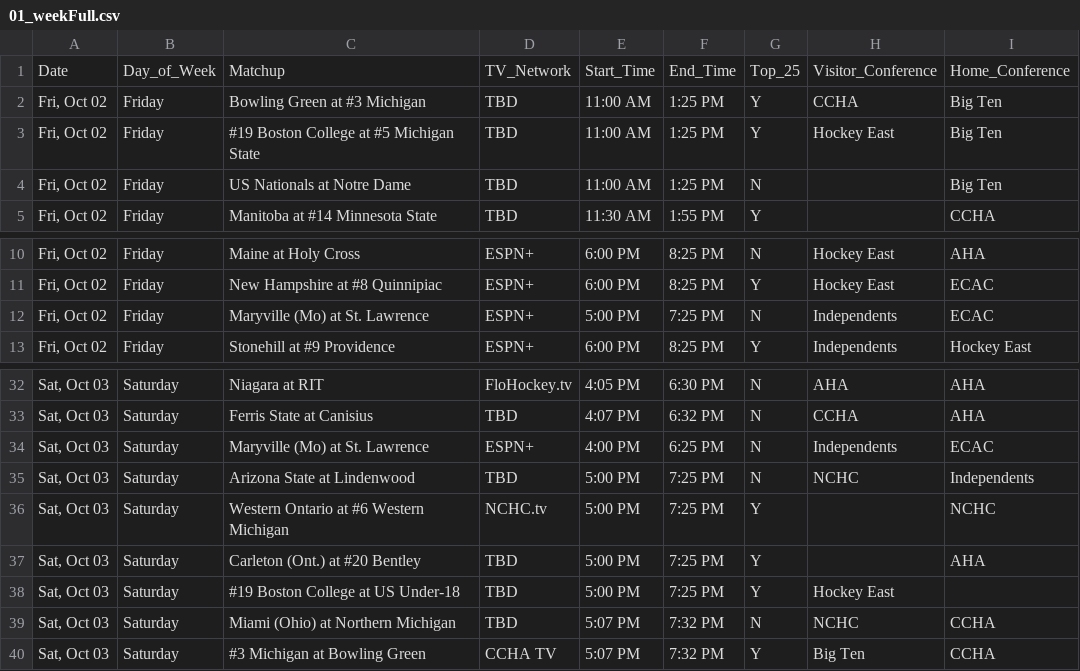
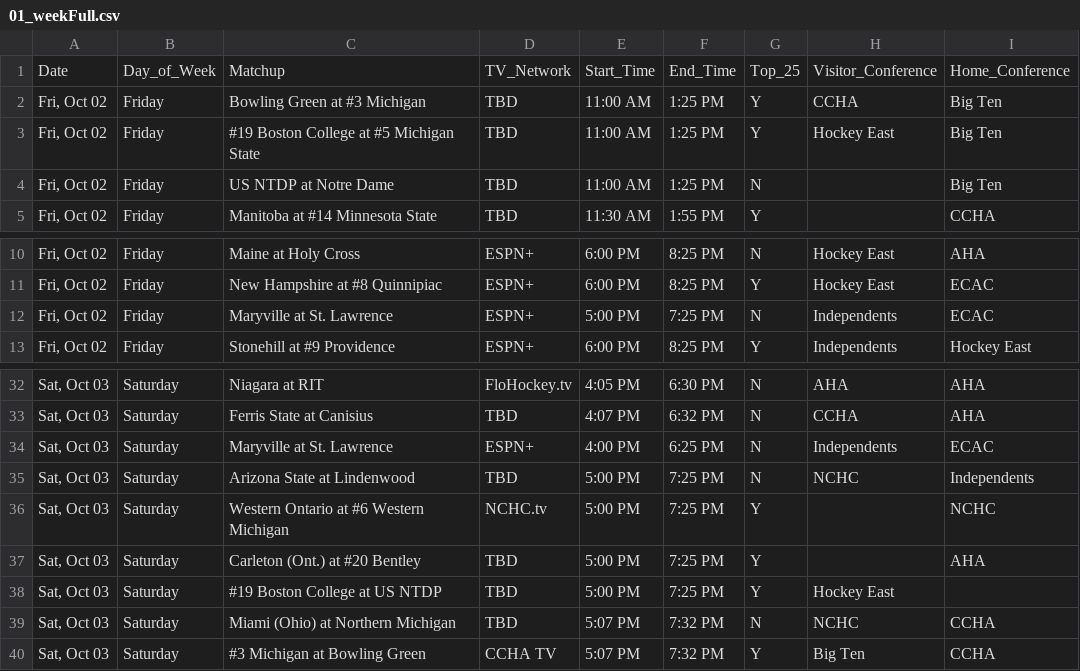
Before and after one commit to matthewkilleen0830/College-Hockey-Viewing-Schedule, a CSV file: currentWeek/01_weekFull.csv, drawn as a sheet; only a part is shown, gaps mark what is left out.

Commit message:
Add files via upload

```diff
--- a/currentWeek/01_weekFull.csv
+++ b/currentWeek/01_weekFull.csv
@@ -3,3 +3,3 @@
 "Fri, Oct 02",Friday,#19 Boston College at #5 Michigan State,TBD,11:00 AM,1:25 PM,Y,Hockey East,Big Ten
-"Fri, Oct 02",Friday,US Nationals at Notre Dame,TBD,11:00 AM,1:25 PM,N,,Big Ten
+"Fri, Oct 02",Friday,US NTDP at Notre Dame,TBD,11:00 AM,1:25 PM,N,,Big Ten
 "Fri, Oct 02",Friday,Manitoba at #14 Minnesota State,TBD,11:30 AM,1:55 PM,Y,,CCHA
@@ -11,3 +11,3 @@
 "Fri, Oct 02",Friday,New Hampshire at #8 Quinnipiac,ESPN+,6:00 PM,8:25 PM,Y,Hockey East,ECAC
-"Fri, Oct 02",Friday,Maryville (Mo) at St. Lawrence,ESPN+,5:00 PM,7:25 PM,N,Independents,ECAC
+"Fri, Oct 02",Friday,Maryville at St. Lawrence,ESPN+,5:00 PM,7:25 PM,N,Independents,ECAC
 "Fri, Oct 02",Friday,Stonehill at #9 Providence,ESPN+,6:00 PM,8:25 PM,Y,Independents,Hockey East
@@ -33,3 +33,3 @@
 "Sat, Oct 03",Saturday,Ferris State at Canisius,TBD,4:07 PM,6:32 PM,N,CCHA,AHA
-"Sat, Oct 03",Saturday,Maryville (Mo) at St. Lawrence,ESPN+,4:00 PM,6:25 PM,N,Independents,ECAC
+"Sat, Oct 03",Saturday,Maryville at St. Lawrence,ESPN+,4:00 PM,6:25 PM,N,Independents,ECAC
 "Sat, Oct 03",Saturday,Arizona State at Lindenwood,TBD,5:00 PM,7:25 PM,N,NCHC,Independents
@@ -37,3 +37,3 @@
 "Sat, Oct 03",Saturday,Carleton (Ont.) at #20 Bentley,TBD,5:00 PM,7:25 PM,Y,,AHA
-"Sat, Oct 03",Saturday,#19 Boston College at US Under-18,TBD,5:00 PM,7:25 PM,Y,Hockey East,
+"Sat, Oct 03",Saturday,#19 Boston College at US NTDP,TBD,5:00 PM,7:25 PM,Y,Hockey East,
 "Sat, Oct 03",Saturday,Miami (Ohio) at Northern Michigan,TBD,5:07 PM,7:32 PM,N,NCHC,CCHA
```
